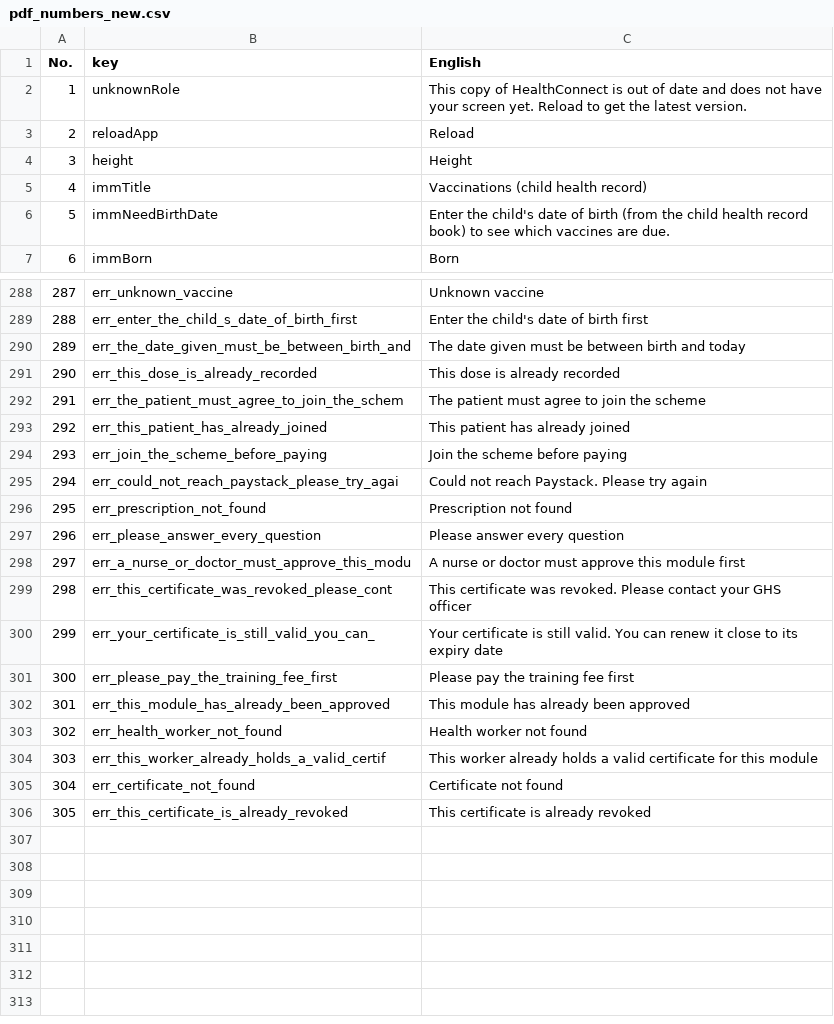
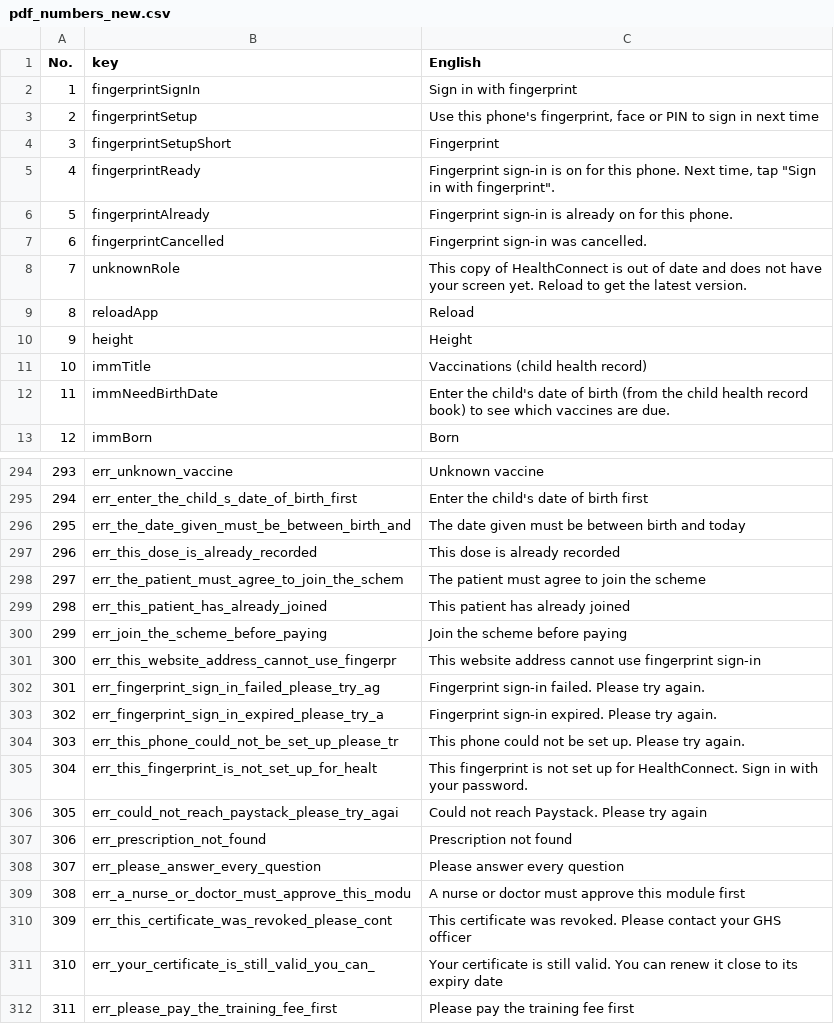
Before and after one commit to ASU-MICS-2028/cc-group-2-prosit-2, a CSV file: docs/translations/pdf_numbers_new.csv, drawn as a sheet; only a part is shown, gaps mark what is left out; the shorter side is filled out with more unchanged rows; addresses are those after the commit; the diff names each change by its address in the sheet, - before the commit and + after, or states it on an @@ line.

```diff
--- a/docs/translations/pdf_numbers_new.csv
+++ b/docs/translations/pdf_numbers_new.csv
+row 2: 1 | fingerprintSignIn | Sign in with fingerprint
+row 3: 2 | fingerprintSetup | Use this phone's fingerprint, face or PIN to sign in next time
+row 4: 3 | fingerprintSetupShort | Fingerprint
+row 5: 4 | fingerprintReady | Fingerprint sign-in is on for this phone. Next time, tap "Sign in with fingerprint".
+row 6: 5 | fingerprintAlready | Fingerprint sign-in is already on for this phone.
+row 7: 6 | fingerprintCancelled | Fingerprint sign-in was cancelled.
@@ column A (No.) renumbered from row 8 down @@
+row 301: 300 | err_this_website_address_cannot_use_fingerpr | This website address cannot use fingerprint sign-in
+row 302: 301 | err_fingerprint_sign_in_failed_please_try_ag | Fingerprint sign-in failed. Please try again.
+row 303: 302 | err_fingerprint_sign_in_expired_please_try_a | Fingerprint sign-in expired. Please try again.
+row 304: 303 | err_this_phone_could_not_be_set_up_please_tr | This phone could not be set up. Please try again.
+row 305: 304 | err_this_fingerprint_is_not_set_up_for_healt | This fingerprint is not set up for HealthConnect. Sign in with your password.
```
Also changed, not shown: docs/translations/healthconnect_text.csv, 15 other files.
